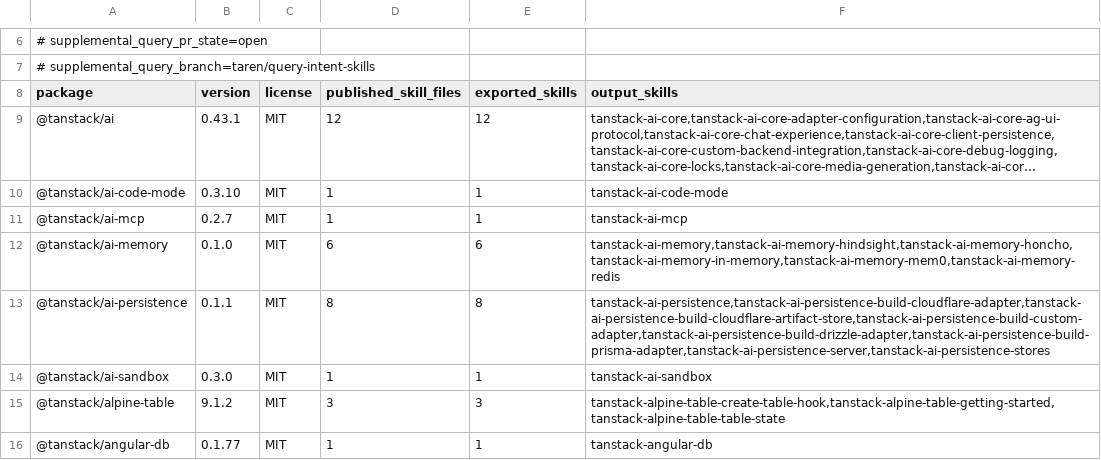
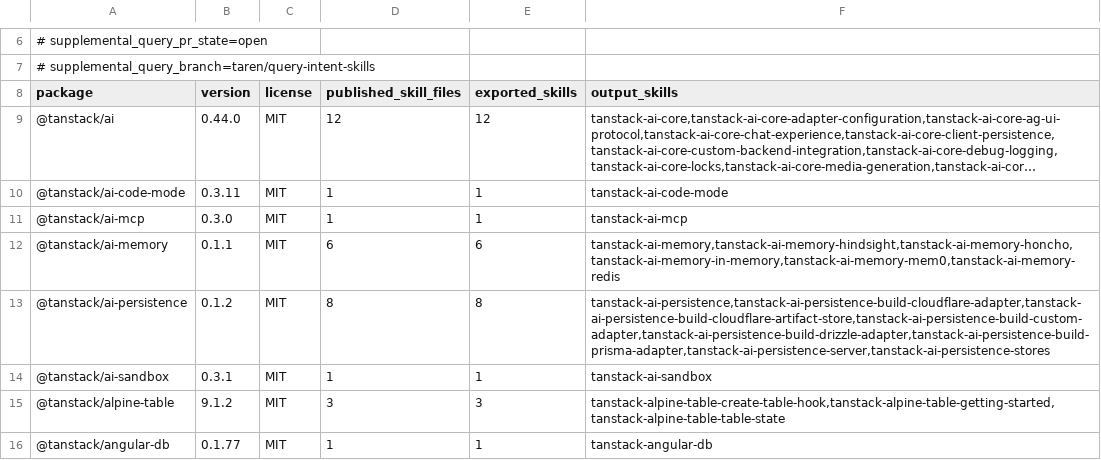
Before and after one commit to lukasa1993/tanstack-skills-extracted, a TSV file: skills/.tanstack-skills-export.tsv, drawn as a sheet; only a part is shown, gaps mark what is left out; long unchanged cells end in …; the diff names each change by its address in the sheet, - before the commit and + after, or states it on an @@ line.

```diff
--- a/skills/.tanstack-skills-export.tsv
+++ b/skills/.tanstack-skills-export.tsv
-B9 (version): 0.43.1
+B9 (version): 0.44.0
-B10 (version): 0.3.10
+B10 (version): 0.3.11
-B11 (version): 0.2.7
+B11 (version): 0.3.0
-B12 (version): 0.1.0
+B12 (version): 0.1.1
-B13 (version): 0.1.1
+B13 (version): 0.1.2
-B14 (version): 0.3.0
+B14 (version): 0.3.1
```
Also changed, not shown: 58 other files.
